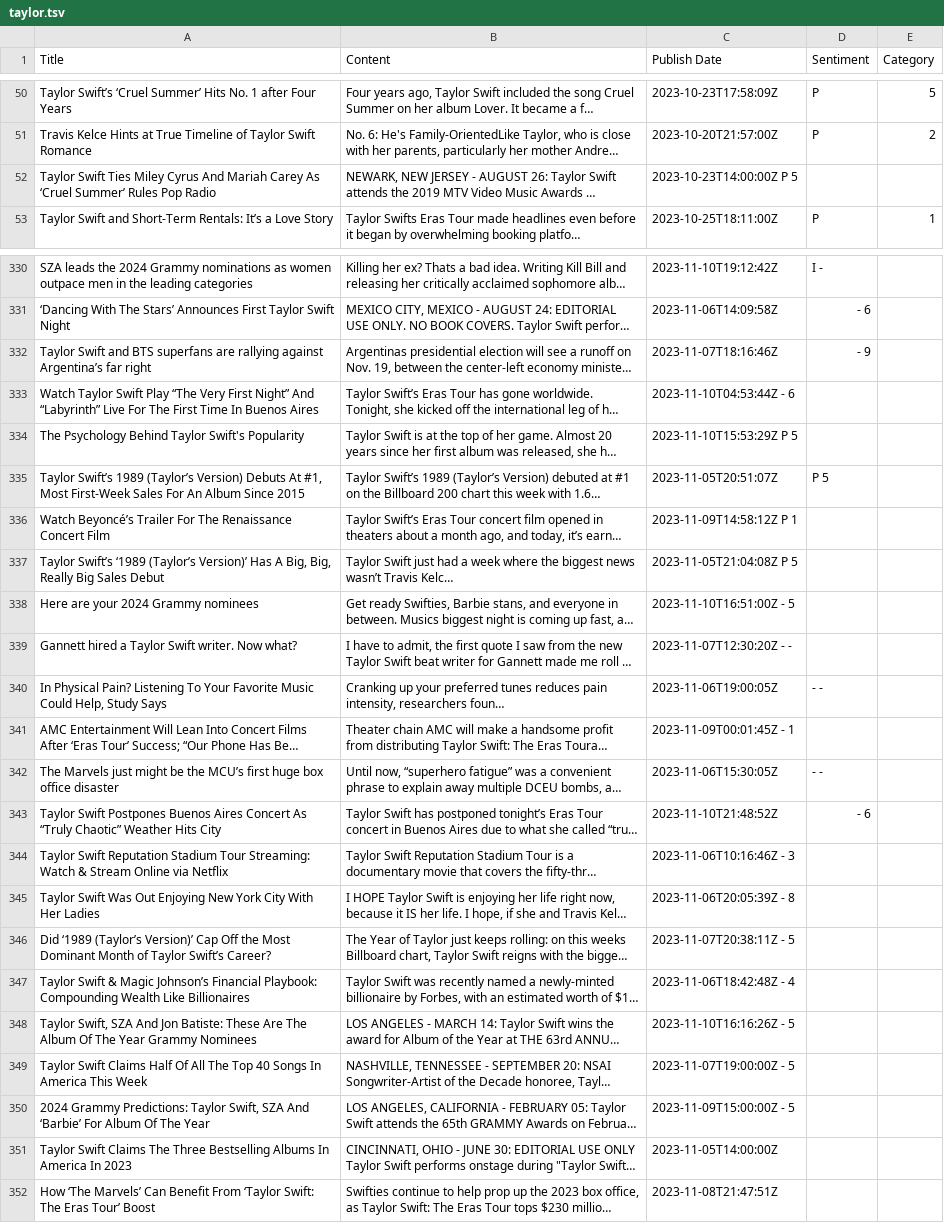
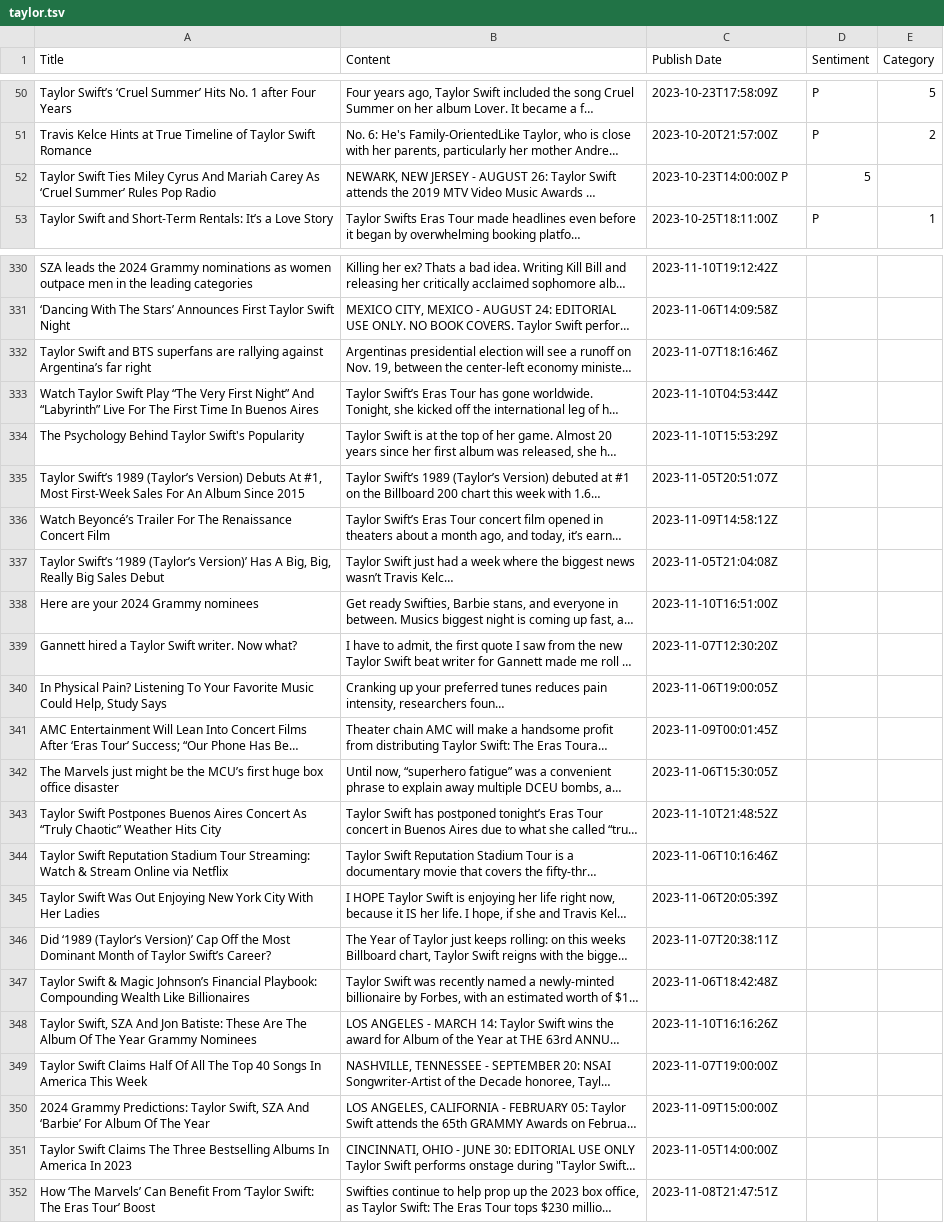
Before and after one commit to siomur/Taylor-Swift-in-the-Media, a TSV file: taylor.tsv, drawn as a sheet; only a part is shown, gaps mark what is left out; long unchanged cells end in …; the diff covers the shown part only; the diff names each change by its address in the sheet, - before the commit and + after, or states it on an @@ line.

```diff
--- a/taylor.tsv
+++ b/taylor.tsv
-C52 (Publish Date): 2023-10-23T14:00:00Z P 5
+C52 (Publish Date): 2023-10-23T14:00:00Z P
-D52 (Sentiment): (empty)
+D52 (Sentiment): 5
-D330 (Sentiment): I -
+D330 (Sentiment): (empty)
-D331 (Sentiment): - 6
+D331 (Sentiment): (empty)
-D332 (Sentiment): - 9
+D332 (Sentiment): (empty)
-C333 (Publish Date): 2023-11-10T04:53:44Z - 6
+C333 (Publish Date): 2023-11-10T04:53:44Z
-C334 (Publish Date): 2023-11-10T15:53:29Z P 5
+C334 (Publish Date): 2023-11-10T15:53:29Z
-D335 (Sentiment): P 5
+D335 (Sentiment): (empty)
-C336 (Publish Date): 2023-11-09T14:58:12Z P 1
+C336 (Publish Date): 2023-11-09T14:58:12Z
-C337 (Publish Date): 2023-11-05T21:04:08Z P 5
+C337 (Publish Date): 2023-11-05T21:04:08Z
-C338 (Publish Date): 2023-11-10T16:51:00Z - 5
+C338 (Publish Date): 2023-11-10T16:51:00Z
-C339 (Publish Date): 2023-11-07T12:30:20Z - -
+C339 (Publish Date): 2023-11-07T12:30:20Z
-D340 (Sentiment): - -
+D340 (Sentiment): (empty)
-C341 (Publish Date): 2023-11-09T00:01:45Z - 1
+C341 (Publish Date): 2023-11-09T00:01:45Z
-D342 (Sentiment): - -
+D342 (Sentiment): (empty)
-D343 (Sentiment): - 6
+D343 (Sentiment): (empty)
-C344 (Publish Date): 2023-11-06T10:16:46Z - 3
+C344 (Publish Date): 2023-11-06T10:16:46Z
-C345 (Publish Date): 2023-11-06T20:05:39Z - 8
+C345 (Publish Date): 2023-11-06T20:05:39Z
-C346 (Publish Date): 2023-11-07T20:38:11Z - 5
+C346 (Publish Date): 2023-11-07T20:38:11Z
-C347 (Publish Date): 2023-11-06T18:42:48Z - 4
+C347 (Publish Date): 2023-11-06T18:42:48Z
-C348 (Publish Date): 2023-11-10T16:16:26Z - 5
+C348 (Publish Date): 2023-11-10T16:16:26Z
-C349 (Publish Date): 2023-11-07T19:00:00Z - 5
+C349 (Publish Date): 2023-11-07T19:00:00Z
-C350 (Publish Date): 2023-11-09T15:00:00Z - 5
+C350 (Publish Date): 2023-11-09T15:00:00Z
```
Also changed, not shown: 55 edited cells elsewhere in this file.
